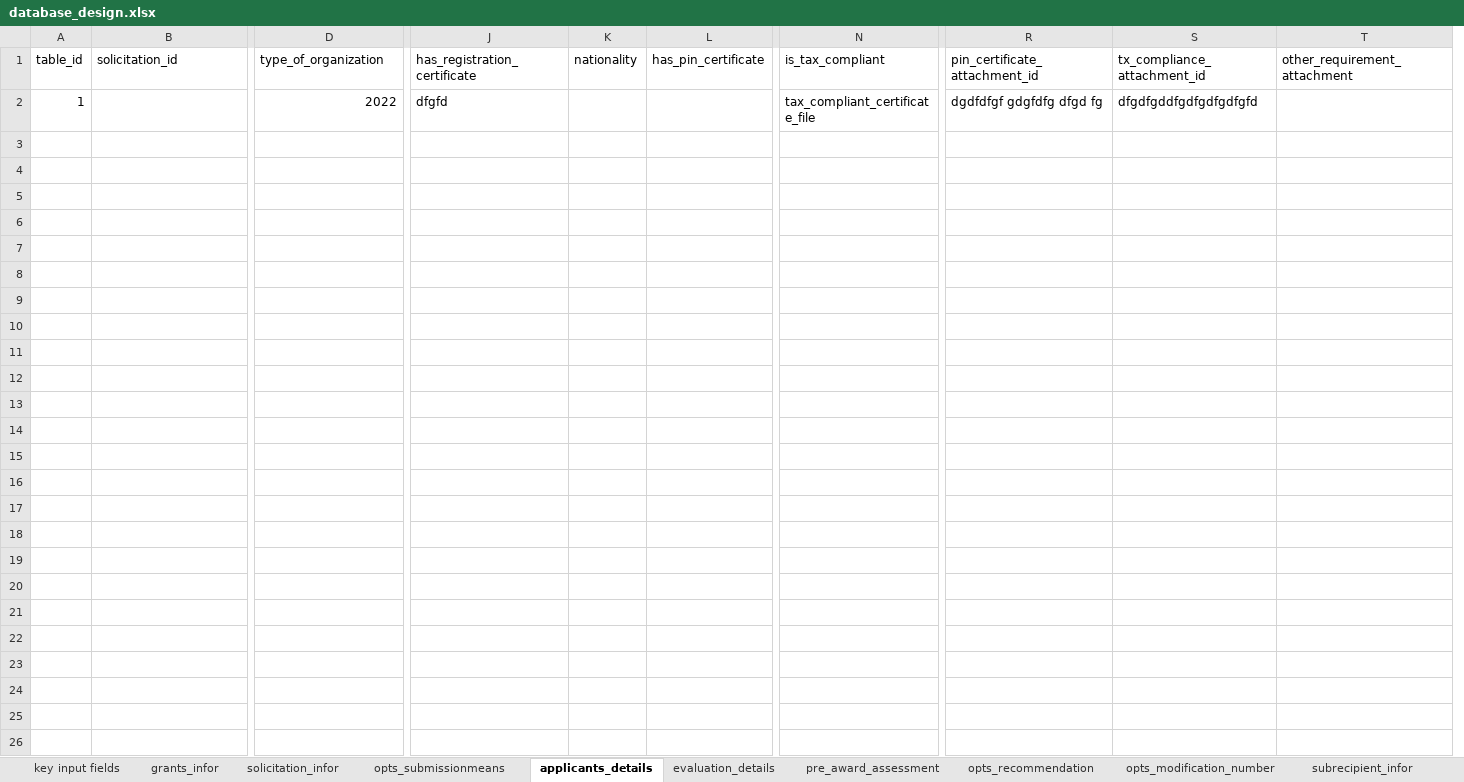
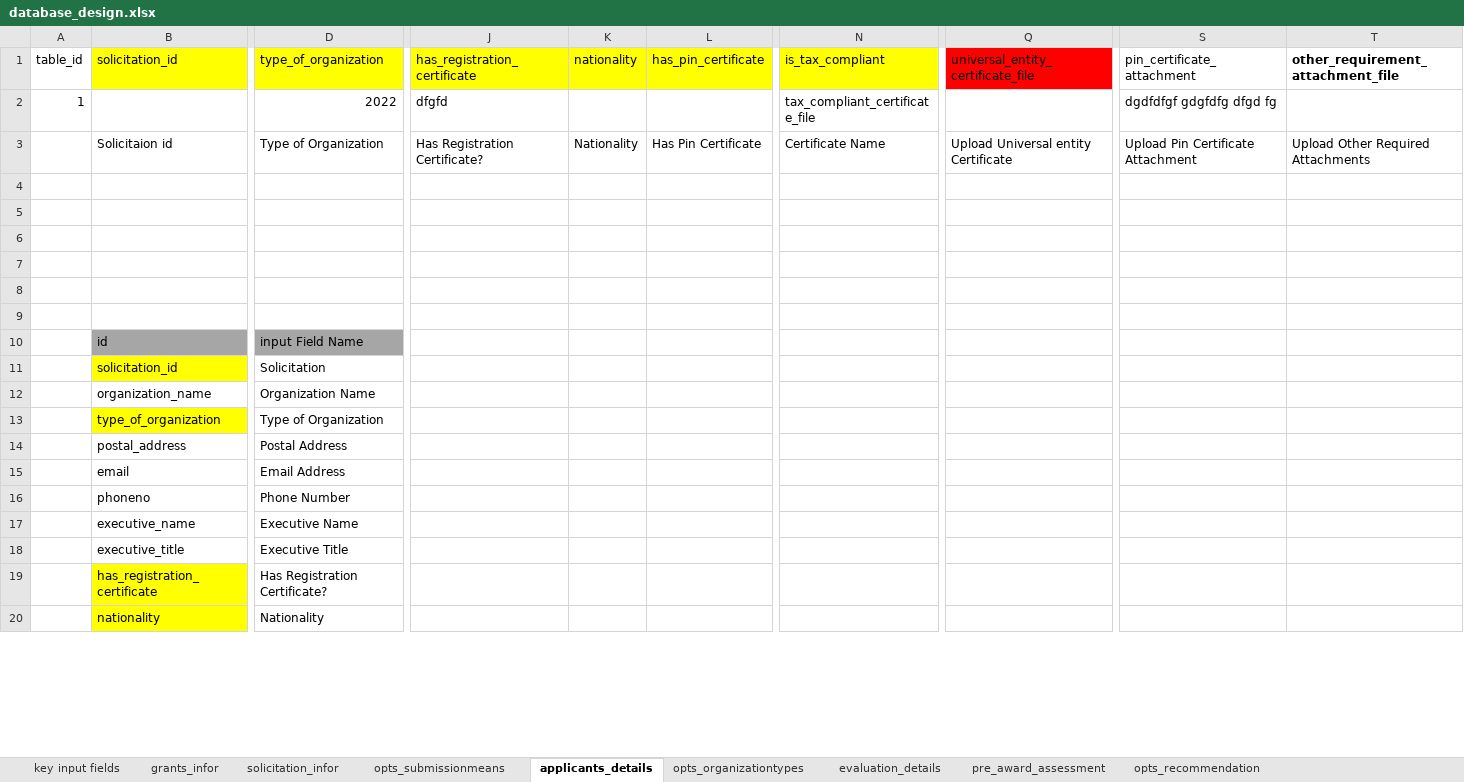
Before and after one commit to elkant/Grants, an Excel workbook: web/database_design.xlsx, sheet applicants_details, drawn as a sheet; only a part is shown, gaps mark what is left out; values as stored, in another font and other column widths than the file's, no borders; removed rows and columns are numbered as before the commit, all else as after; rows hold the shown columns only; the diff covers the shown part only; the diff names each change by its address in the sheet, - before the commit and + after, or states it on an @@ line.

Commit message:
File Download and Applicants Forms Completed

```diff
--- a/web/database_design.xlsx (sheet applicants_details)
+++ b/web/database_design.xlsx (sheet applicants_details)
+sheet tab: opts_organizationtypes
+column Q, row 1: universal_entity_certificate_file
-column S (tx_compliance_attachment_id), row 2: dfgdfgddfgdfgdfgdfgfd
-B1 fill: none
+B1 fill: #FFFF00
-D1 fill: none
+D1 fill: #FFFF00
-J1:L1 fill: none
+J1:L1 fill: #FFFF00
-N1 fill: none
+N1 fill: #FFFF00
-S1: pin_certificate_attachment_id
+S1: pin_certificate_attachment
-T1: other_requirement_attachment
+T1: other_requirement_attachment_file
-T1 bold: off
+T1 bold: on
-row 3: (empty)
+row 3:  | Solicitaion id | Type of Organization | Has Registration Certificate? | Nationality | Has Pin Certificate | Certificate Name | Upload Universal entity Certificate | Upload Pin Certificate Attachment | Upload Other Required Attachments
-row 10: (empty)
-row 11: (empty)
-row 12: (empty)
-row 13: (empty)
-row 14: (empty)
-row 15: (empty)
-row 16: (empty)
-row 17: (empty)
-row 18: (empty)
-row 19: (empty)
-row 20: (empty)
-row 21: (empty)
-row 22: (empty)
-row 23: (empty)
-row 24: (empty)
-row 25: (empty)
-row 26: (empty)
+row 10:  | id | input Field Name
+row 11:  | solicitation_id | Solicitation
+row 12:  | organization_name | Organization Name
+row 13:  | type_of_organization | Type of Organization
+row 14:  | postal_address | Postal Address
+row 15:  | email | Email Address
+row 16:  | phoneno | Phone Number
+row 17:  | executive_name | Executive Name
+row 18:  | executive_title | Executive Title
+row 19:  | has_registration_certificate | Has Registration Certificate?
+row 20:  | nationality | Nationality
```
Also changed, not shown: 9 added rows and cell formats elsewhere in this sheet, sheet solicitation_infor, sheet grants_infor, 15 other files.
